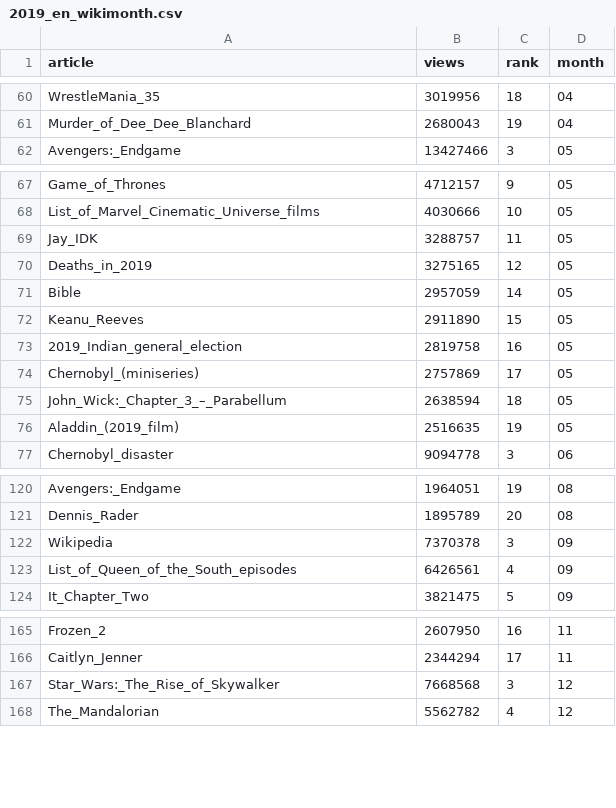
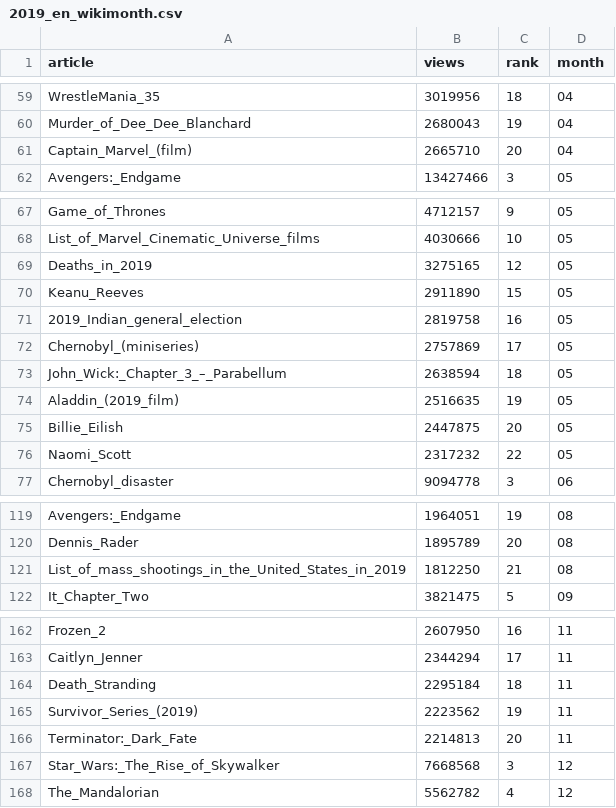
Before and after one commit to gra-vel/wiki-2019, a CSV file: dataset/2019_en_wikimonth.csv, drawn as a sheet; only a part is shown, gaps mark what is left out; removed rows and columns are numbered as before the commit, all else as after; the diff covers the shown part only; the diff names each change by its address in the sheet, - before the commit and + after, or states it on an @@ line.

```diff
--- a/dataset/2019_en_wikimonth.csv
+++ b/dataset/2019_en_wikimonth.csv
+row 61: Captain_Marvel_(film) | 2665710 | 20 | 04
-row 69: Jay_IDK | 3288757 | 11 | 05
-row 71: Bible | 2957059 | 14 | 05
+row 75: Billie_Eilish | 2447875 | 20 | 05
+row 76: Naomi_Scott | 2317232 | 22 | 05
-row 122: Wikipedia | 7370378 | 3 | 09
-row 123: List_of_Queen_of_the_South_episodes | 6426561 | 4 | 09
+row 121: List_of_mass_shootings_in_the_United_States_in_2019 | 1812250 | 21 | 08
+row 164: Death_Stranding | 2295184 | 18 | 11
+row 165: Survivor_Series_(2019) | 2223562 | 19 | 11
+row 166: Terminator:_Dark_Fate | 2214813 | 20 | 11
```
Also changed, not shown: 8 added rows and 11 removed rows elsewhere in this file, dataset/2019_en_wikidaily.csv, 1 other file.
